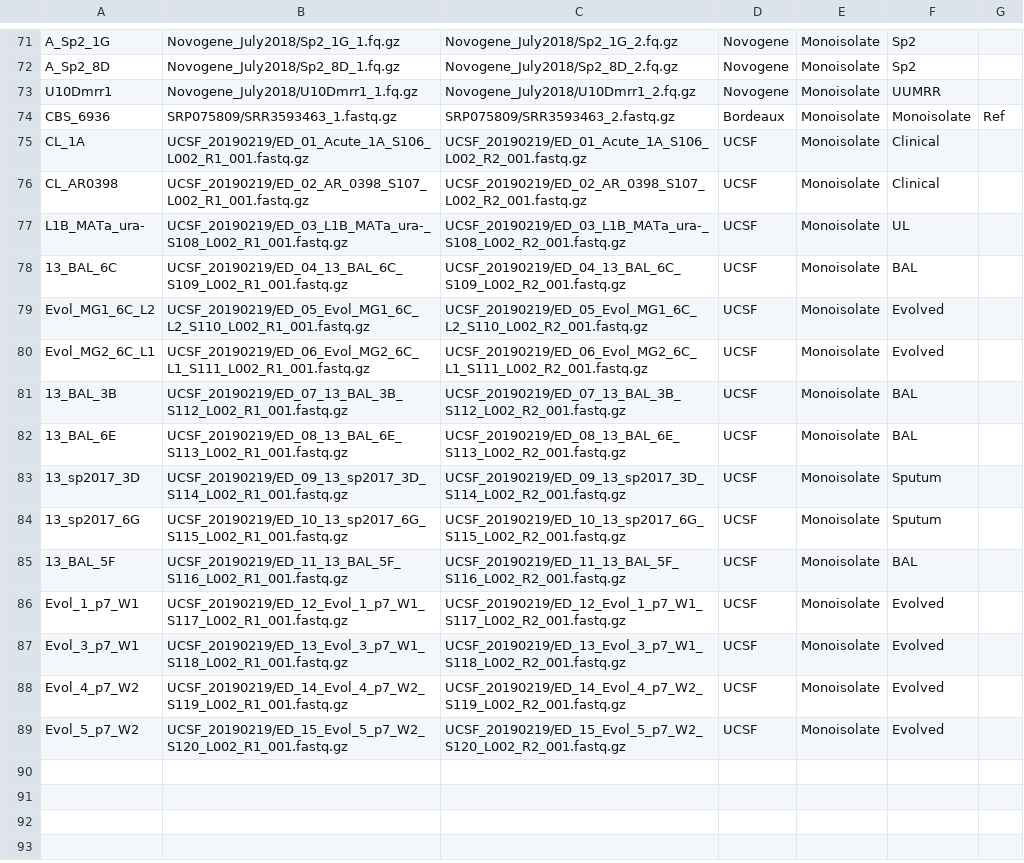
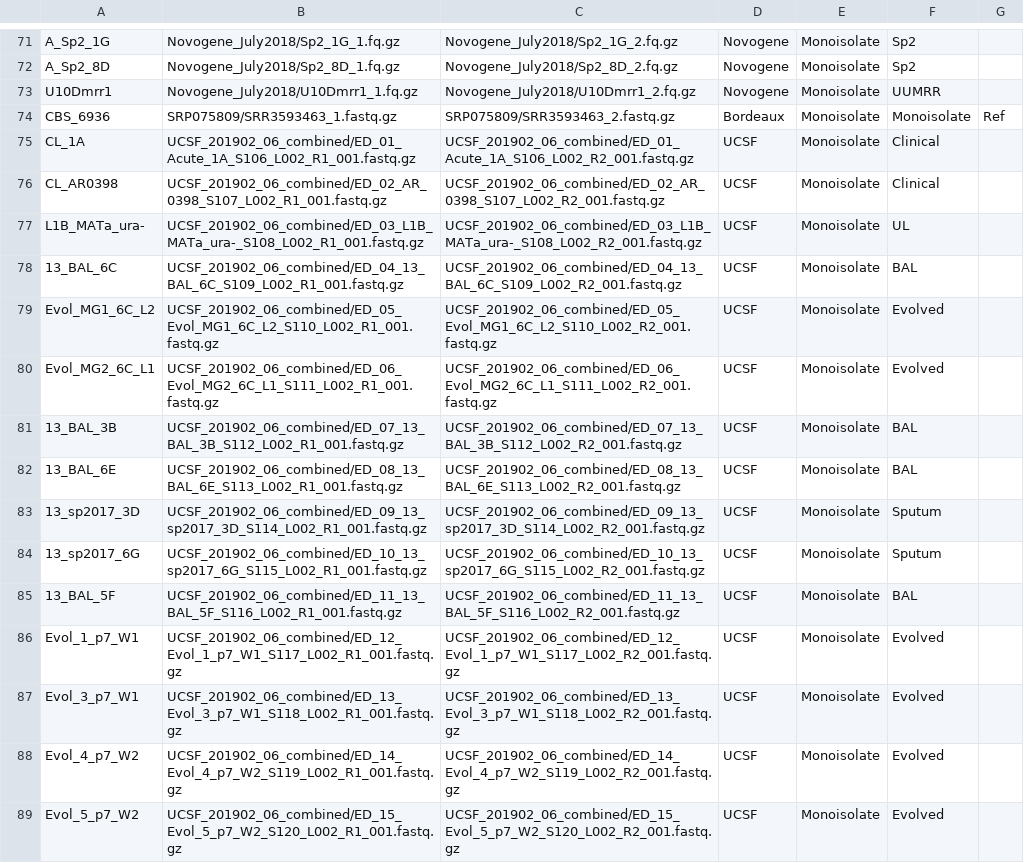
Before and after one commit to stajichlab/Candida_lusitaniae_Nanopore, a CSV file: samples.csv, drawn as a sheet; only a part is shown, gaps mark what is left out.

Commit message:
recombined for more depth for ED new samples for 2019-06

```diff
--- a/samples.csv
+++ b/samples.csv
@@ -74,16 +74,16 @@ U10Dmrr1,Novogene_July2018/U10Dmrr1_1.fq.gz,Novogene_July2018/U10Dmrr1_2.fq.gz,N
 CBS_6936,SRP075809/SRR3593463_1.fastq.gz,SRP075809/SRR3593463_2.fastq.gz,Bordeaux,Monoisolate,Monoisolate,Ref
-CL_1A,UCSF_20190219/ED_01_Acute_1A_S106_L002_R1_001.fastq.gz,UCSF_20190219/ED_01_Acute_1A_S106_L002_R2_001.fastq.gz,UCSF,Monoisolate,Clinical
-CL_AR0398,UCSF_20190219/ED_02_AR_0398_S107_L002_R1_001.fastq.gz,UCSF_20190219/ED_02_AR_0398_S107_L002_R2_001.fastq.gz,UCSF,Monoisolate,Clinical
-L1B_MATa_ura-,UCSF_20190219/ED_03_L1B_MATa_ura-_S108_L002_R1_001.fastq.gz,UCSF_20190219/ED_03_L1B_MATa_ura-_S108_L002_R2_001.fastq.gz,UCSF,Monoisolate,UL
-13_BAL_6C,UCSF_20190219/ED_04_13_BAL_6C_S109_L002_R1_001.fastq.gz,UCSF_20190219/ED_04_13_BAL_6C_S109_L002_R2_001.fastq.gz,UCSF,Monoisolate,BAL
-Evol_MG1_6C_L2,UCSF_20190219/ED_05_Evol_MG1_6C_L2_S110_L002_R1_001.fastq.gz,UCSF_20190219/ED_05_Evol_MG1_6C_L2_S110_L002_R2_001.fastq.gz,UCSF,Monoisolate,Evolved
-Evol_MG2_6C_L1,UCSF_20190219/ED_06_Evol_MG2_6C_L1_S111_L002_R1_001.fastq.gz,UCSF_20190219/ED_06_Evol_MG2_6C_L1_S111_L002_R2_001.fastq.gz,UCSF,Monoisolate,Evolved
-13_BAL_3B,UCSF_20190219/ED_07_13_BAL_3B_S112_L002_R1_001.fastq.gz,UCSF_20190219/ED_07_13_BAL_3B_S112_L002_R2_001.fastq.gz,UCSF,Monoisolate,BAL
-13_BAL_6E,UCSF_20190219/ED_08_13_BAL_6E_S113_L002_R1_001.fastq.gz,UCSF_20190219/ED_08_13_BAL_6E_S113_L002_R2_001.fastq.gz,UCSF,Monoisolate,BAL
-13_sp2017_3D,UCSF_20190219/ED_09_13_sp2017_3D_S114_L002_R1_001.fastq.gz,UCSF_20190219/ED_09_13_sp2017_3D_S114_L002_R2_001.fastq.gz,UCSF,Monoisolate,Sputum
-13_sp2017_6G,UCSF_20190219/ED_10_13_sp2017_6G_S115_L002_R1_001.fastq.gz,UCSF_20190219/ED_10_13_sp2017_6G_S115_L002_R2_001.fastq.gz,UCSF,Monoisolate,Sputum
-13_BAL_5F,UCSF_20190219/ED_11_13_BAL_5F_S116_L002_R1_001.fastq.gz,UCSF_20190219/ED_11_13_BAL_5F_S116_L002_R2_001.fastq.gz,UCSF,Monoisolate,BAL
-Evol_1_p7_W1,UCSF_20190219/ED_12_Evol_1_p7_W1_S117_L002_R1_001.fastq.gz,UCSF_20190219/ED_12_Evol_1_p7_W1_S117_L002_R2_001.fastq.gz,UCSF,Monoisolate,Evolved
-Evol_3_p7_W1,UCSF_20190219/ED_13_Evol_3_p7_W1_S118_L002_R1_001.fastq.gz,UCSF_20190219/ED_13_Evol_3_p7_W1_S118_L002_R2_001.fastq.gz,UCSF,Monoisolate,Evolved
-Evol_4_p7_W2,UCSF_20190219/ED_14_Evol_4_p7_W2_S119_L002_R1_001.fastq.gz,UCSF_20190219/ED_14_Evol_4_p7_W2_S119_L002_R2_001.fastq.gz,UCSF,Monoisolate,Evolved
-Evol_5_p7_W2,UCSF_20190219/ED_15_Evol_5_p7_W2_S120_L002_R1_001.fastq.gz,UCSF_20190219/ED_15_Evol_5_p7_W2_S120_L002_R2_001.fastq.gz,UCSF,Monoisolate,Evolved
+CL_1A,UCSF_201902_06_combined/ED_01_Acute_1A_S106_L002_R1_001.fastq.gz,UCSF_201902_06_combined/ED_01_Acute_1A_S106_L002_R2_001.fastq.gz,UCSF,Monoisolate,Clinical
+CL_AR0398,UCSF_201902_06_combined/ED_02_AR_0398_S107_L002_R1_001.fastq.gz,UCSF_201902_06_combined/ED_02_AR_0398_S107_L002_R2_001.fastq.gz,UCSF,Monoisolate,Clinical
+L1B_MATa_ura-,UCSF_201902_06_combined/ED_03_L1B_MATa_ura-_S108_L002_R1_001.fastq.gz,UCSF_201902_06_combined/ED_03_L1B_MATa_ura-_S108_L002_R2_001.fastq.gz,UCSF,Monoisolate,UL
+13_BAL_6C,UCSF_201902_06_combined/ED_04_13_BAL_6C_S109_L002_R1_001.fastq.gz,UCSF_201902_06_combined/ED_04_13_BAL_6C_S109_L002_R2_001.fastq.gz,UCSF,Monoisolate,BAL
+Evol_MG1_6C_L2,UCSF_201902_06_combined/ED_05_Evol_MG1_6C_L2_S110_L002_R1_001.fastq.gz,UCSF_201902_06_combined/ED_05_Evol_MG1_6C_L2_S110_L002_R2_001.fastq.gz,UCSF,Monoisolate,Evolved
+Evol_MG2_6C_L1,UCSF_201902_06_combined/ED_06_Evol_MG2_6C_L1_S111_L002_R1_001.fastq.gz,UCSF_201902_06_combined/ED_06_Evol_MG2_6C_L1_S111_L002_R2_001.fastq.gz,UCSF,Monoisolate,Evolved
+13_BAL_3B,UCSF_201902_06_combined/ED_07_13_BAL_3B_S112_L002_R1_001.fastq.gz,UCSF_201902_06_combined/ED_07_13_BAL_3B_S112_L002_R2_001.fastq.gz,UCSF,Monoisolate,BAL
+13_BAL_6E,UCSF_201902_06_combined/ED_08_13_BAL_6E_S113_L002_R1_001.fastq.gz,UCSF_201902_06_combined/ED_08_13_BAL_6E_S113_L002_R2_001.fastq.gz,UCSF,Monoisolate,BAL
+13_sp2017_3D,UCSF_201902_06_combined/ED_09_13_sp2017_3D_S114_L002_R1_001.fastq.gz,UCSF_201902_06_combined/ED_09_13_sp2017_3D_S114_L002_R2_001.fastq.gz,UCSF,Monoisolate,Sputum
+13_sp2017_6G,UCSF_201902_06_combined/ED_10_13_sp2017_6G_S115_L002_R1_001.fastq.gz,UCSF_201902_06_combined/ED_10_13_sp2017_6G_S115_L002_R2_001.fastq.gz,UCSF,Monoisolate,Sputum
+13_BAL_5F,UCSF_201902_06_combined/ED_11_13_BAL_5F_S116_L002_R1_001.fastq.gz,UCSF_201902_06_combined/ED_11_13_BAL_5F_S116_L002_R2_001.fastq.gz,UCSF,Monoisolate,BAL
+Evol_1_p7_W1,UCSF_201902_06_combined/ED_12_Evol_1_p7_W1_S117_L002_R1_001.fastq.gz,UCSF_201902_06_combined/ED_12_Evol_1_p7_W1_S117_L002_R2_001.fastq.gz,UCSF,Monoisolate,Evolved
+Evol_3_p7_W1,UCSF_201902_06_combined/ED_13_Evol_3_p7_W1_S118_L002_R1_001.fastq.gz,UCSF_201902_06_combined/ED_13_Evol_3_p7_W1_S118_L002_R2_001.fastq.gz,UCSF,Monoisolate,Evolved
+Evol_4_p7_W2,UCSF_201902_06_combined/ED_14_Evol_4_p7_W2_S119_L002_R1_001.fastq.gz,UCSF_201902_06_combined/ED_14_Evol_4_p7_W2_S119_L002_R2_001.fastq.gz,UCSF,Monoisolate,Evolved
+Evol_5_p7_W2,UCSF_201902_06_combined/ED_15_Evol_5_p7_W2_S120_L002_R1_001.fastq.gz,UCSF_201902_06_combined/ED_15_Evol_5_p7_W2_S120_L002_R2_001.fastq.gz,UCSF,Monoisolate,Evolved
```
